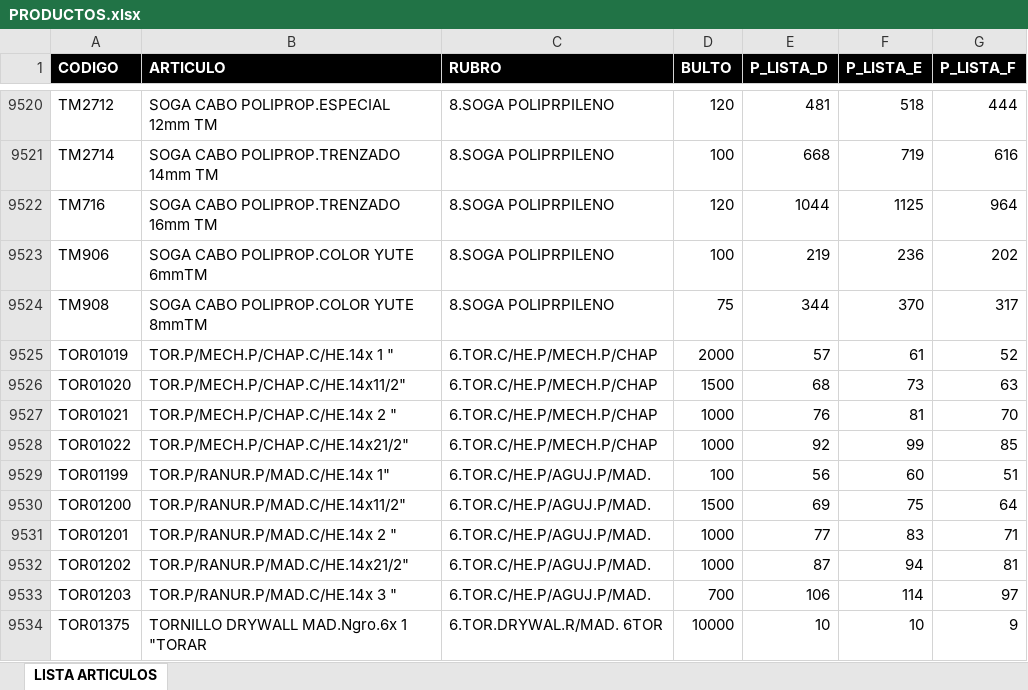
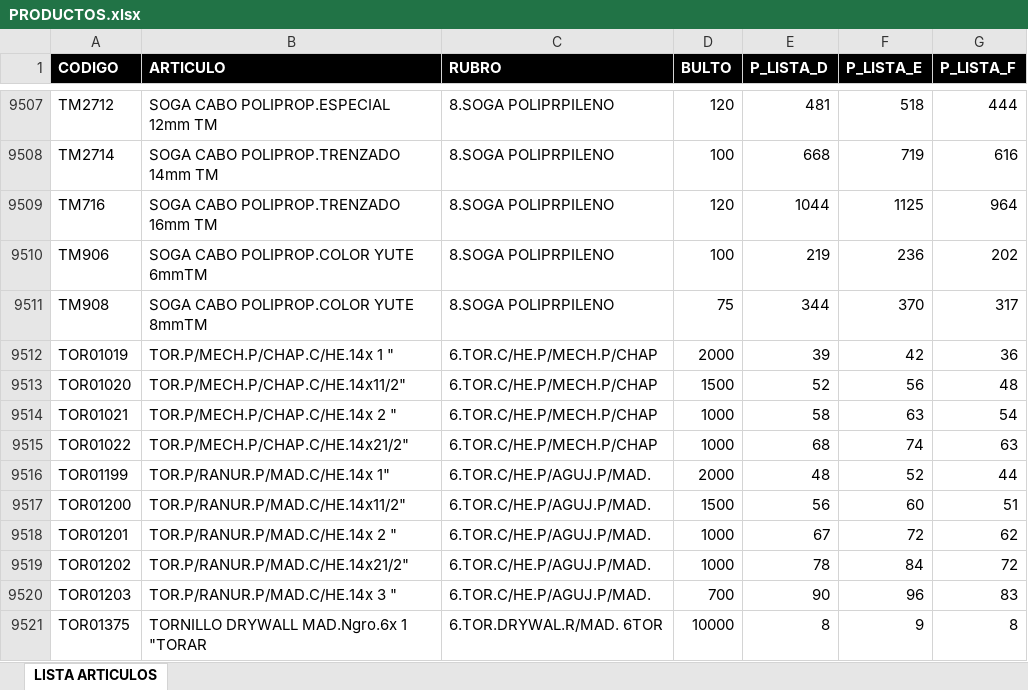
Before and after one commit to ferremax-cat/pinterest-f, an Excel workbook: excel/PRODUCTOS.xlsx, sheet LISTA ARTICULOS, drawn as a sheet; only a part is shown, gaps mark what is left out; values as stored, in another font and other column widths than the file's, no borders; table styles not drawn; addresses are those after the commit; the diff covers the shown part only; the diff names each change by its address in the sheet, - before the commit and + after, or states it on an @@ line.

```diff
--- a/excel/PRODUCTOS.xlsx (sheet LISTA ARTICULOS)
+++ b/excel/PRODUCTOS.xlsx (sheet LISTA ARTICULOS)
-E9512 (P_LISTA_D): 57
+E9512 (P_LISTA_D): 39
-F9512 (P_LISTA_E): 61
+F9512 (P_LISTA_E): 42
-G9512 (P_LISTA_F): 52
+G9512 (P_LISTA_F): 36
-E9513 (P_LISTA_D): 68
+E9513 (P_LISTA_D): 52
-F9513 (P_LISTA_E): 73
+F9513 (P_LISTA_E): 56
-G9513 (P_LISTA_F): 63
+G9513 (P_LISTA_F): 48
-E9514 (P_LISTA_D): 76
+E9514 (P_LISTA_D): 58
-F9514 (P_LISTA_E): 81
+F9514 (P_LISTA_E): 63
-G9514 (P_LISTA_F): 70
+G9514 (P_LISTA_F): 54
-E9515 (P_LISTA_D): 92
+E9515 (P_LISTA_D): 68
-F9515 (P_LISTA_E): 99
+F9515 (P_LISTA_E): 74
-G9515 (P_LISTA_F): 85
+G9515 (P_LISTA_F): 63
-D9516 (BULTO): 100
+D9516 (BULTO): 2000
-E9516 (P_LISTA_D): 56
+E9516 (P_LISTA_D): 48
-F9516 (P_LISTA_E): 60
+F9516 (P_LISTA_E): 52
-G9516 (P_LISTA_F): 51
+G9516 (P_LISTA_F): 44
-E9517 (P_LISTA_D): 69
+E9517 (P_LISTA_D): 56
-F9517 (P_LISTA_E): 75
+F9517 (P_LISTA_E): 60
-G9517 (P_LISTA_F): 64
+G9517 (P_LISTA_F): 51
-E9518 (P_LISTA_D): 77
+E9518 (P_LISTA_D): 67
-F9518 (P_LISTA_E): 83
+F9518 (P_LISTA_E): 72
-G9518 (P_LISTA_F): 71
+G9518 (P_LISTA_F): 62
-E9519 (P_LISTA_D): 87
+E9519 (P_LISTA_D): 78
-F9519 (P_LISTA_E): 94
+F9519 (P_LISTA_E): 84
-G9519 (P_LISTA_F): 81
+G9519 (P_LISTA_F): 72
-E9520 (P_LISTA_D): 106
+E9520 (P_LISTA_D): 90
-F9520 (P_LISTA_E): 114
+F9520 (P_LISTA_E): 96
-G9520 (P_LISTA_F): 97
+G9520 (P_LISTA_F): 83
-E9521 (P_LISTA_D): 10
+E9521 (P_LISTA_D): 8
-F9521 (P_LISTA_E): 10
+F9521 (P_LISTA_E): 9
-G9521 (P_LISTA_F): 9
+G9521 (P_LISTA_F): 8
```
Also changed, not shown: 39 added rows, 57 removed rows, 1 moved row, 1199 edited cells and cell formats elsewhere in this sheet, 8 other files.
